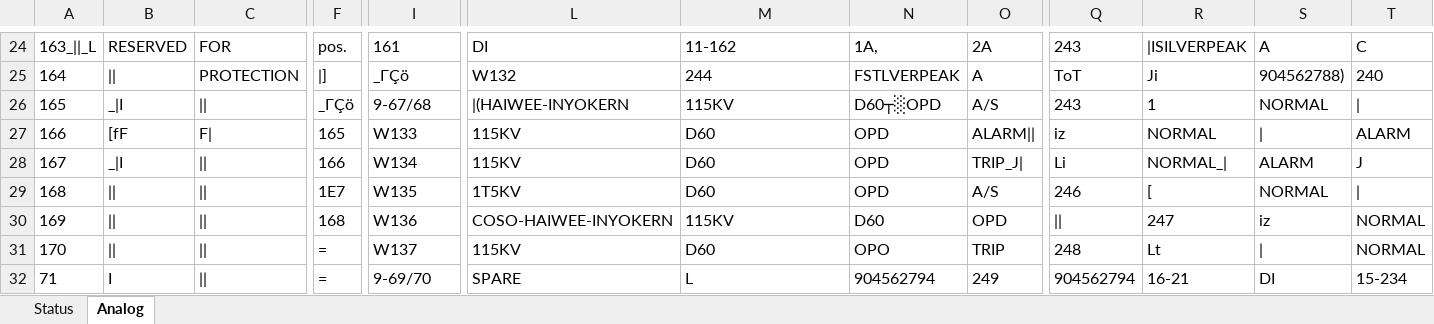
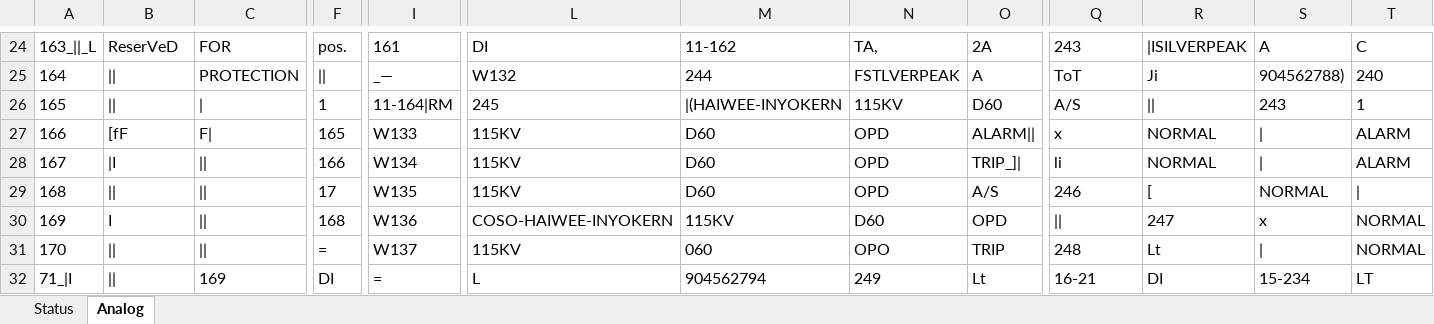
Before and after one commit to bartonrd/RTUPointListParser, an Excel workbook: ExamplePointlists/Example1/TestOutput/Control_rtu837_DNP_pointlist_rev00.xlsx, sheet Analog, drawn as a sheet; only a part is shown, gaps mark what is left out; values as stored, in another font and other column widths than the file's, no borders; removed rows and columns are numbered as before the commit, all else as after; rows hold the shown columns only; the diff covers the shown part only; the diff names each change by its address in the sheet, - before the commit and + after, or states it on an @@ line.

```diff
--- a/ExamplePointlists/Example1/TestOutput/Control_rtu837_DNP_pointlist_rev00.xlsx (sheet Analog)
+++ b/ExamplePointlists/Example1/TestOutput/Control_rtu837_DNP_pointlist_rev00.xlsx (sheet Analog)
-B24: RESERVED
+B24: ReserVeD
-N24: 1A,
+N24: TA,
-F25: |]
+F25: ||
-I25: _ΓÇö
+I25: _—
-B26: _|I
+B26: ||
-C26: ||
+C26: |
-F26: _ΓÇö
+F26: 1
-I26: 9-67/68
+I26: 11-164|RM
-L26: |(HAIWEE-INYOKERN
+L26: 245
-M26: 115KV
+M26: |(HAIWEE-INYOKERN
-N26: D60┬░OPD
+N26: 115KV
-O26: A/S
+O26: D60
-Q26: 243
+Q26: A/S
-R26: 1
+R26: ||
-S26: NORMAL
+S26: 243
-T26: |
+T26: 1
-Q27: iz
+Q27: x
-B28: _|I
+B28: |I
-O28: TRIP_J|
+O28: TRIP_]|
-Q28: Li
+Q28: li
-R28: NORMAL_|
+R28: NORMAL
-S28: ALARM
+S28: |
-T28: J
+T28: ALARM
-F29: 1E7
+F29: 17
-L29: 1T5KV
+L29: 115KV
-B30: ||
+B30: I
-S30: iz
+S30: x
-M31: D60
+M31: 060
-row 32: 71 | I | || | = | 9-69/70 | SPARE | L | 904562794 | 249 | 904562794 | 16-21 | DI | 15-234
+row 32: 71_|I | || | 169 | DI | = | L | 904562794 | 249 | Lt | 16-21 | DI | 15-234 | LT
```
Also changed, not shown: 4 added rows, 4 removed rows and 254 edited cells elsewhere in this sheet, sheet Status.
